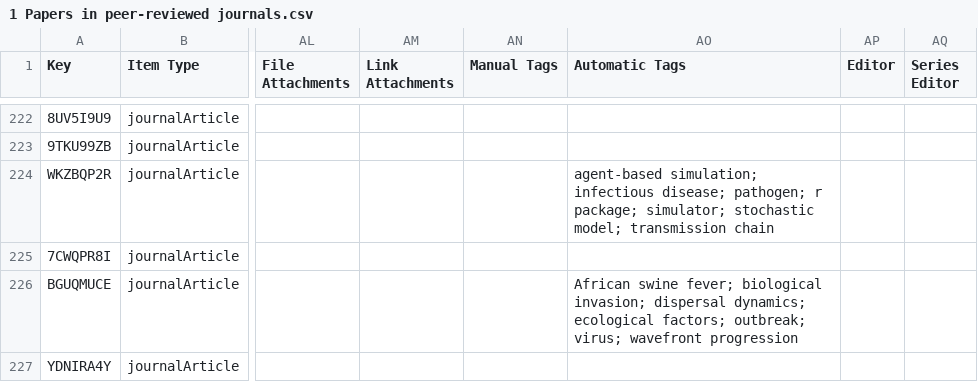
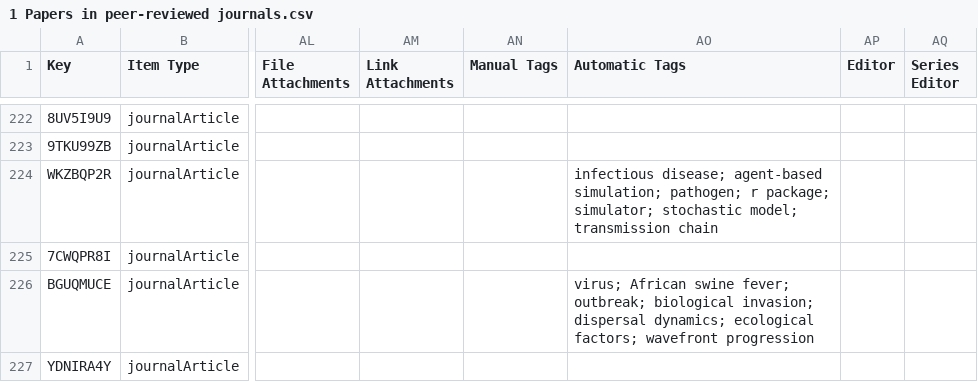
Before and after one commit to yannforget/spell-website, a CSV file: zotero/1 Papers in peer-reviewed journals.csv, drawn as a sheet; only a part is shown, gaps mark what is left out; the diff covers the shown part only; the diff names each change by its address in the sheet, - before the commit and + after, or states it on an @@ line.

```diff
--- a/zotero/1 Papers in peer-reviewed journals.csv
+++ b/zotero/1 Papers in peer-reviewed journals.csv
-AO224 (Automatic Tags): agent-based simulation; infectious disease; pathogen; r…
+AO224 (Automatic Tags): infectious disease; agent-based simulation; pathogen; r…
-AO226 (Automatic Tags): African swine fever; biological invasion; dispersal dynamics; ecological factors; outbreak; virus; wavefront progression
+AO226 (Automatic Tags): virus; African swine fever; outbreak; biological invasion; dispersal dynamics; ecological factors; wavefront progression
```
Also changed, not shown: 1 added row elsewhere in this file, 3 other files.
